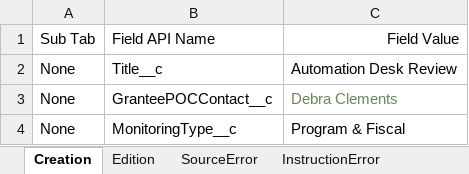
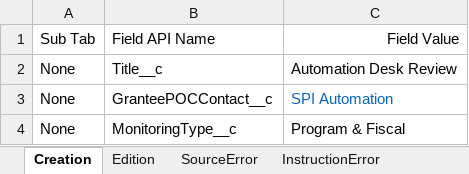
Before and after one commit to VaibhavChandratre-REISys/govgrants-product-automation, an Excel workbook: src/main/resources/DeskReview_Field_Values.xlsx, sheet Creation, drawn as a sheet; values as stored, in another font and other column widths than the file's, no borders; the diff names each change by its address in the sheet, - before the commit and + after, or states it on an @@ line.

```diff
--- a/src/main/resources/DeskReview_Field_Values.xlsx (sheet Creation)
+++ b/src/main/resources/DeskReview_Field_Values.xlsx (sheet Creation)
-C3: Debra Clements
+C3: SPI Automation
-C3 text colour: #6A8759
+C3 text colour: #0563C1
```
Also changed, not shown: src/main/resources/Award_Field_Values.xlsx, src/main/resources/Organizational_DeskReview_Field_Values.xlsx, 3 other files.
